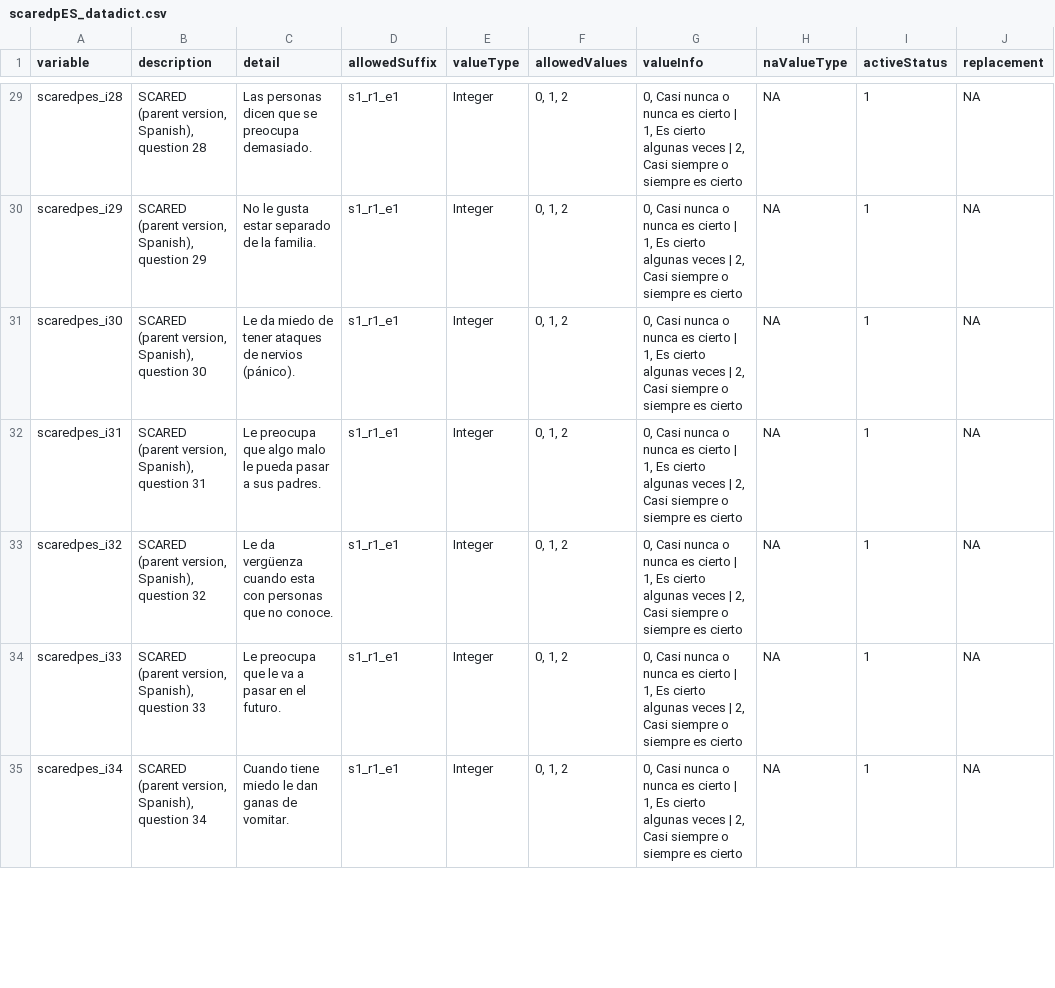
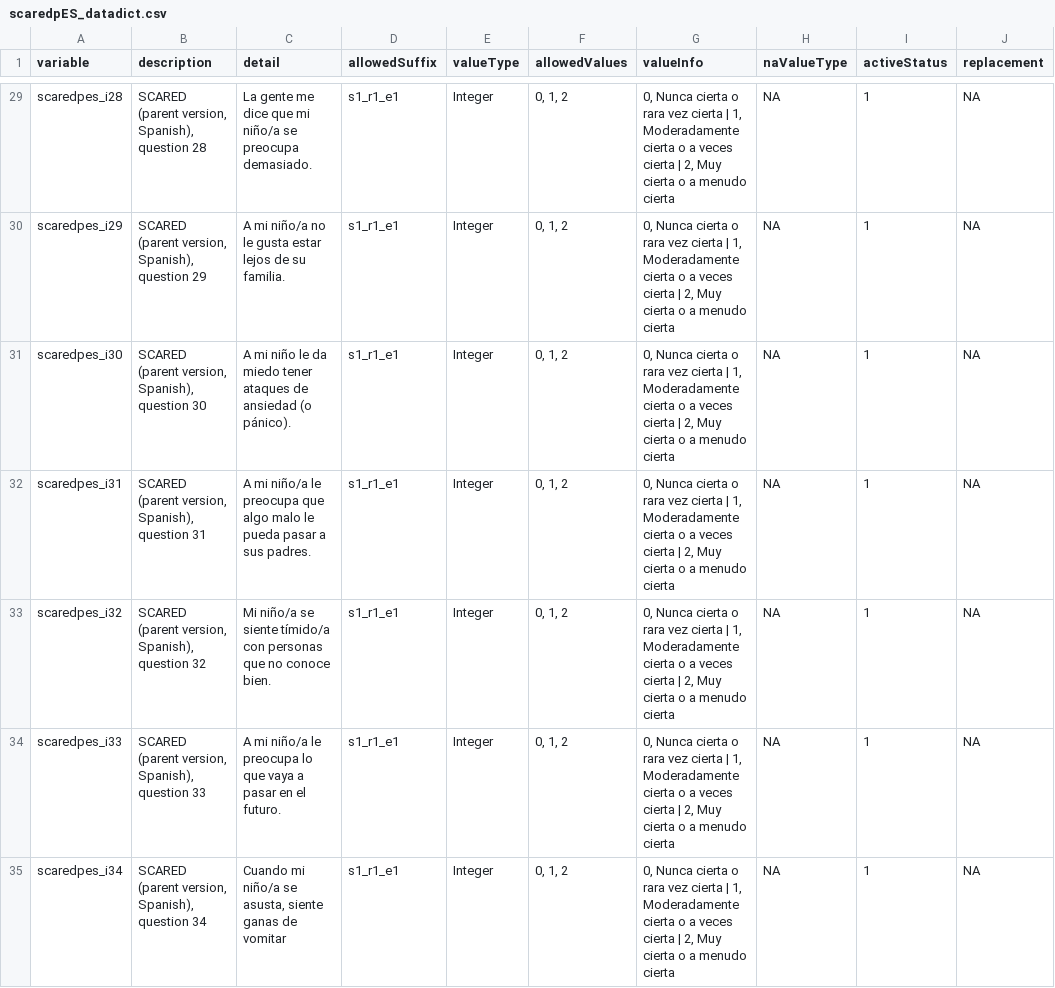
Before and after one commit to davhunt/instruments, a CSV file: scared/spanish_latAm/parent/scaredpES_datadict.csv, drawn as a sheet; only a part is shown, gaps mark what is left out; the diff covers the shown part only; the diff names each change by its address in the sheet, - before the commit and + after, or states it on an @@ line.

```diff
--- a/scared/spanish_latAm/parent/scaredpES_datadict.csv
+++ b/scared/spanish_latAm/parent/scaredpES_datadict.csv
-C29 (detail): Las personas dicen que se preocupa…
+C29 (detail): La gente me dice que mi niño/a se preocupa…
-G29:G35 (valueInfo): 0, Casi nunca o nunca es cierto | 1, Es cierto algunas veces | 2, Casi siempre o siempre es cierto
+G29:G35 (valueInfo): 0, Nunca cierta o rara vez cierta | 1, Moderadamente cierta o a veces cierta | 2, Muy cierta o a menudo cierta
-C30 (detail): No le gusta estar separado de la familia.
+C30 (detail): A mi niño/a no le gusta estar lejos de su familia.
-C31 (detail): Le da miedo de tener ataques de nervios (pánico).
+C31 (detail): A mi niño le da miedo tener ataques de ansiedad (o pánico).
-C32 (detail): Le preocupa que…
+C32 (detail): A mi niño/a le preocupa que…
-C33 (detail): Le da vergüenza cuando esta con personas que no conoce.
+C33 (detail): Mi niño/a se siente tímido/a con personas que no conoce bien.
-C34 (detail): Le preocupa que le va a pasar…
+C34 (detail): A mi niño/a le preocupa lo que vaya a pasar…
-C35 (detail): Cuando tiene miedo le dan ganas de vomitar.
+C35 (detail): Cuando mi niño/a se asusta, siente ganas de vomitar
```
Also changed, not shown: 68 edited cells elsewhere in this file, 6 other files.
